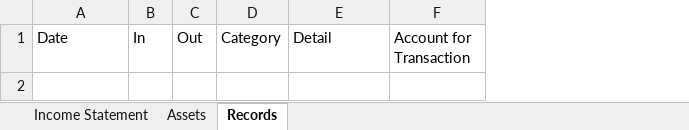
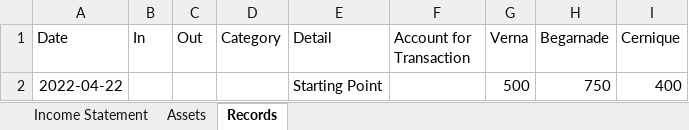
Before and after one commit to fabianL51/Vinager, an Excel workbook: exe/Backup/2022_FinancialRecords.xlsx, sheet Records, drawn as a sheet; values as stored, in another font and other column widths than the file's, no borders; the diff names each change by its address in the sheet, - before the commit and + after, or states it on an @@ line.

```diff
--- a/exe/Backup/2022_FinancialRecords.xlsx (sheet Records)
+++ b/exe/Backup/2022_FinancialRecords.xlsx (sheet Records)
+column G (Verna), empty
+column H (Begarnade), empty
+column I (Cernique), empty
+row 2: 2022-04-22 |  |  |  | Starting Point |  | 500 | 750 | 400
```
Also changed, not shown: sheet Assets, exe/2022_FinancialRecords.xlsx, exe/Backup/Utilities.xlsx, 56 other files.
